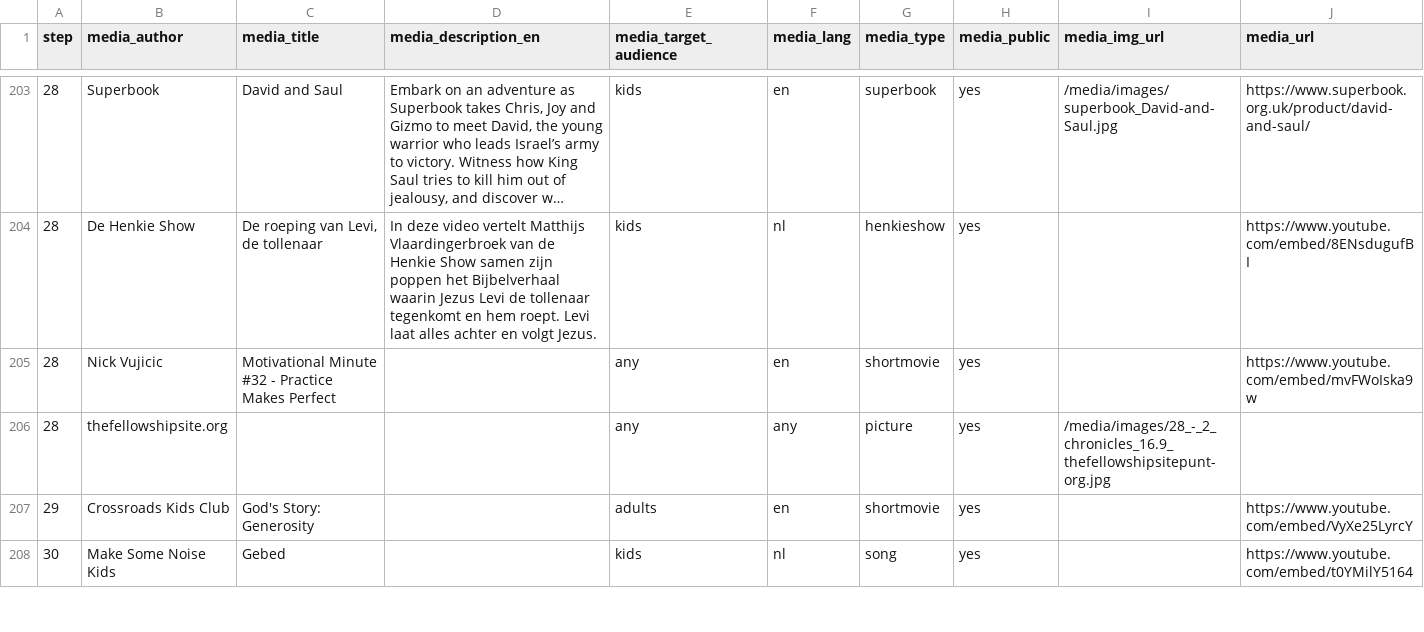
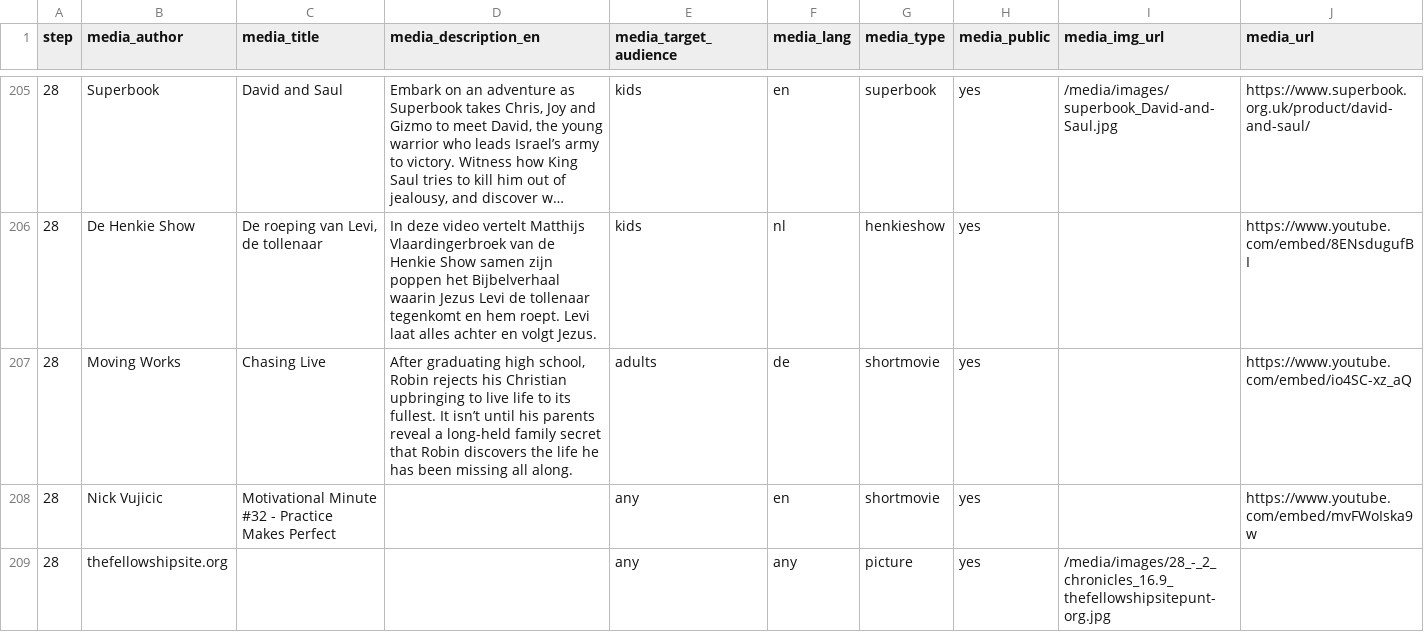
Before and after one commit to walkasjesus/walkasjesus_media, a CSV file: media.csv, drawn as a sheet; only a part is shown, gaps mark what is left out; the shorter side is filled out with more unchanged rows; long unchanged cells end in …; the diff covers the shown part only; the diff names each change by its address in the sheet, - before the commit and + after, or states it on an @@ line.

Commit message:
Changes from 2021-02-17 05:16:15 until 20210704
A summary of all the changes made: (name;changes)

Merijn Visser (merijn@jesuscommandments.org);Added superbook “Media: Rescued! Superbook kids en /media/images/superbook_rescued.jpg https://uk-en.superbook.cbn.com/episode_player?v=6174096672001”.
Merijn Visser (merijn@jesuscommandments.org);Added superbook “Media: Philip Superbook kids en /media/images/superbook_philip.png https://uk-en.superbook.cbn.com/episode_player?v=6144430305001”.
Merijn Visser (merijn@jesuscommandments.org);Added superbook “Media: Paul and the Unknown God, Part 2 Superbook kids en /media/images/superbook_paul_and_the_unknown_God_part2.jpg https://uk-en.superbook.cbn.com/episode_player?v=6211334480001”. Changed Title, Img url and Url for superbook “Media: Paul and the Unknown God, Part 1 Superbook kids en /media/images/superbook_paul_and_the_unknown_God_part1.jpg https://uk-en.superbook.cbn.com/episode_player?v=6211335485001”.
Merijn Visser (merijn@jesuscommandments.org);Added superbook “Media: Solomon’s Temple Superbook kids en /media/images/superbook_solomons-temple.jpg https://uk-en.superbook.cbn.com/episode_player?v=6144432595001”.
Merijn Visser (merijn@jesuscommandments.org);Added superbook “Media: The Prodigal Son Superbook kids en /media/images/superbook_lost_sheep.jpg https://uk-en.superbook.cbn.com/episode_player?v=4515255877001”.
Merijn Visser (merijn@jesuscommandments.org);Added short movie “Media: Chasing Live Moving Works adults de None https://www.youtube.com/embed/io4SC-xz_aQ”.

```diff
--- a/media.csv
+++ b/media.csv
+row 207: 28 | Moving Works | Chasing Live | After graduating high school, Robin rejects his Christian upbringing to live life to its fullest. It isn’t until his parents reveal a long-held family secret that Robin discovers the life he has been missing all along. | adults | de | shortmovie | yes |  | https://www.youtube.com/embed/io4SC-xz_aQ
```
Also changed, not shown: 5 added rows and 3 edited cells elsewhere in this file.
